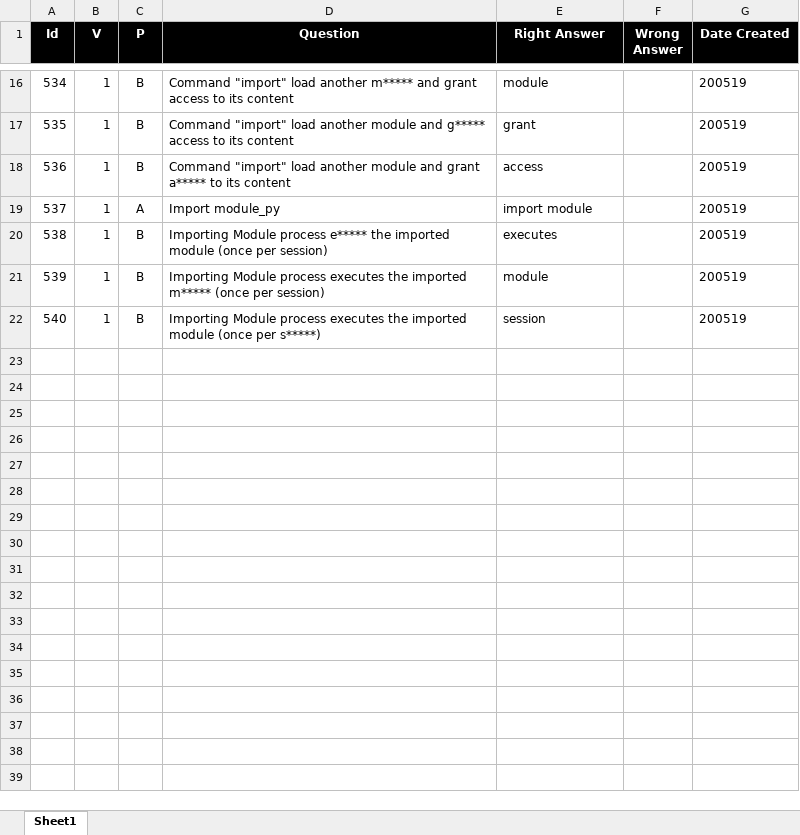
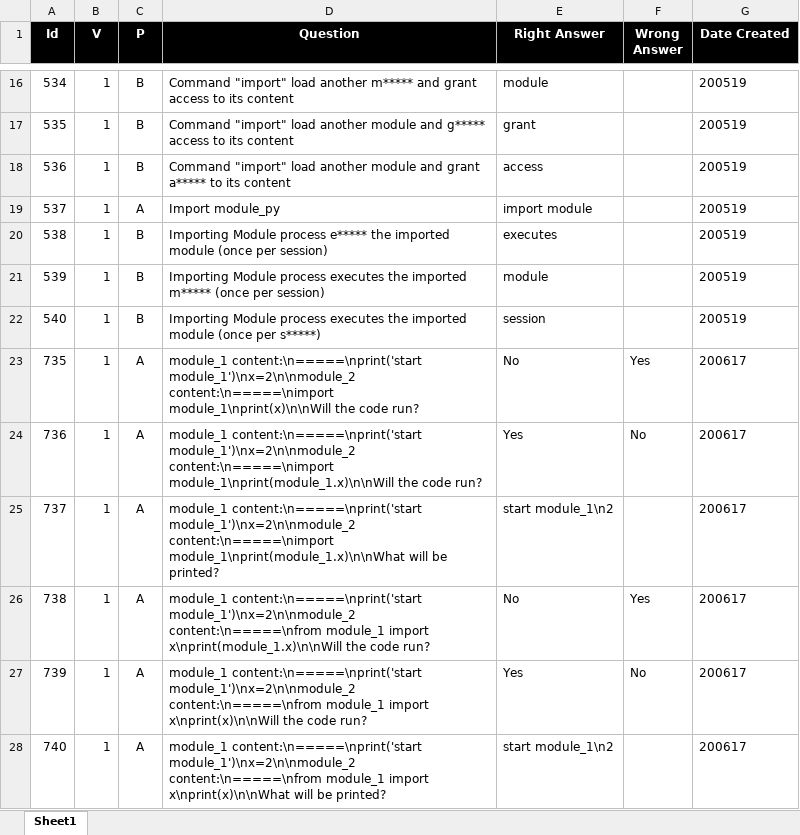
Before and after one commit to valdas1966/myq, an Excel workbook: Questions/Programming Language/Python/Core/Module.xlsx, sheet Sheet1, drawn as a sheet; only a part is shown, gaps mark what is left out; values as stored, in another font and other column widths than the file's, no borders; conditional formats not drawn; the diff names each change by its address in the sheet, - before the commit and + after, or states it on an @@ line.

```diff
--- a/Questions/Programming Language/Python/Core/Module.xlsx (sheet Sheet1)
+++ b/Questions/Programming Language/Python/Core/Module.xlsx (sheet Sheet1)
+row 23: 735 | 1 | A | module_1 content:\n=====\nprint('start module_1')\nx=2\n\nmodule_2 content:\n=====\nimport module_1\nprint(x)\n\nWill the code run? | No | Yes | 200617
+row 24: 736 | 1 | A | module_1 content:\n=====\nprint('start module_1')\nx=2\n\nmodule_2 content:\n=====\nimport module_1\nprint(module_1.x)\n\nWill the code run? | Yes | No | 200617
+row 25: 737 | 1 | A | module_1 content:\n=====\nprint('start module_1')\nx=2\n\nmodule_2 content:\n=====\nimport module_1\nprint(module_1.x)\n\nWhat will be printed? | start module_1\n2 |  | 200617
+row 26: 738 | 1 | A | module_1 content:\n=====\nprint('start module_1')\nx=2\n\nmodule_2 content:\n=====\nfrom module_1 import x\nprint(module_1.x)\n\nWill the code run? | No | Yes | 200617
+row 27: 739 | 1 | A | module_1 content:\n=====\nprint('start module_1')\nx=2\n\nmodule_2 content:\n=====\nfrom module_1 import x\nprint(x)\n\nWill the code run? | Yes | No | 200617
+row 28: 740 | 1 | A | module_1 content:\n=====\nprint('start module_1')\nx=2\n\nmodule_2 content:\n=====\nfrom module_1 import x\nprint(x)\n\nWhat will be printed? | start module_1\n2 |  | 200617
```
Also changed, not shown: Questions/English/Definitions 1000.xlsx, Questions/English/Definitions 2000.xlsx, 44 other files.
